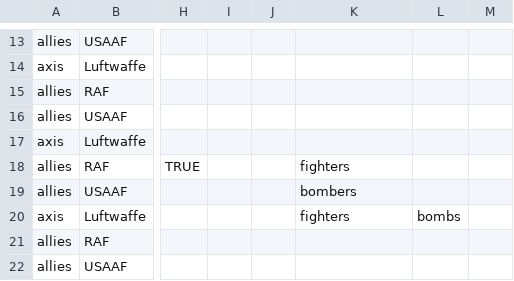
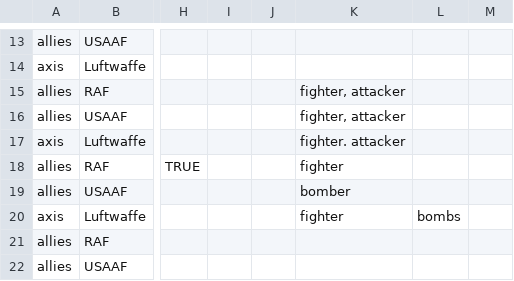
Before and after one commit to GeorgeLautenschlager/cb_campaign_app, a CSV file: static_data/card_templates.csv, drawn as a sheet; only a part is shown, gaps mark what is left out; the diff covers the shown part only; the diff names each change by its address in the sheet, - before the commit and + after, or states it on an @@ line.

```diff
--- a/static_data/card_templates.csv
+++ b/static_data/card_templates.csv
-K15:K16: (empty)
+K15:K16: fighter, attacker
-K17: (empty)
+K17: fighter. attacker
-K18: fighters
+K18: fighter
-K19: bombers
+K19: bomber
-K20: fighters
+K20: fighter
```
Also changed, not shown: 43 edited cells elsewhere in this file, 5 other files.
